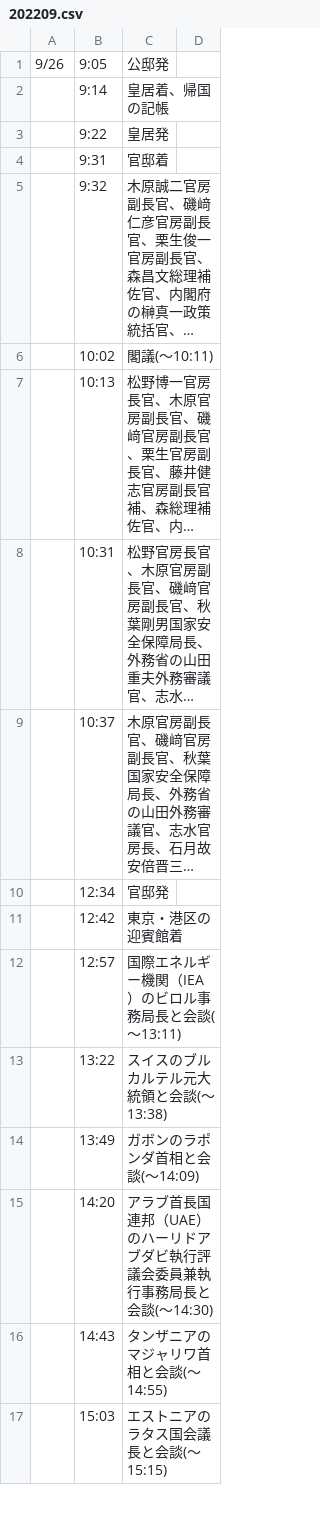
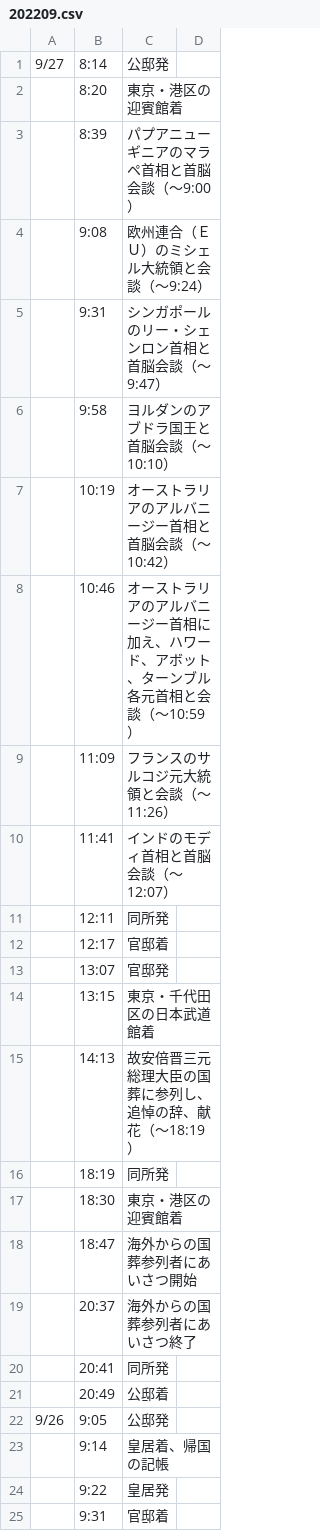
Before and after one commit to yuokada/Prime-Minister-movements, a CSV file: original/202209.csv, drawn as a sheet; only a part is shown; the shorter side is filled out with more unchanged rows; long unchanged cells end in …; the diff names each change by its address in the sheet, - before the commit and + after, or states it on an @@ line.

Commit message:
[skip ci] Update crawled files

```diff
--- a/original/202209.csv
+++ b/original/202209.csv
+row 1: 9/27 | 8:14 | 公邸発
+row 2:  | 8:20 | 東京・港区の迎賓館着
+row 3:  | 8:39 | パプアニューギニアのマラペ首相と首脳会談（～9:00）
+row 4:  | 9:08 | 欧州連合（ＥＵ）のミシェル大統領と会談（～9:24）
+row 5:  | 9:31 | シンガポールのリー・シェンロン首相と首脳会談（～9:47）
+row 6:  | 9:58 | ヨルダンのアブドラ国王と首脳会談（～10:10）
+row 7:  | 10:19 | オーストラリアのアルバニージー首相と首脳会談（～10:42）
+row 8:  | 10:46 | オーストラリアのアルバニージー首相に加え、ハワード、アボット、ターンブル各元首相と会談（～10:59）
+row 9:  | 11:09 | フランスのサルコジ元大統領と会談（～11:26）
+row 10:  | 11:41 | インドのモディ首相と首脳会談（～12:07）
+row 11:  | 12:11 | 同所発
+row 12:  | 12:17 | 官邸着
+row 13:  | 13:07 | 官邸発
+row 14:  | 13:15 | 東京・千代田区の日本武道館着
+row 15:  | 14:13 | 故安倍晋三元総理大臣の国葬に参列し、追悼の辞、献花（～18:19）
+row 16:  | 18:19 | 同所発
+row 17:  | 18:30 | 東京・港区の迎賓館着
+row 18:  | 18:47 | 海外からの国葬参列者にあいさつ開始
+row 19:  | 20:37 | 海外からの国葬参列者にあいさつ終了
+row 20:  | 20:41 | 同所発
+row 21:  | 20:49 | 公邸着
```
